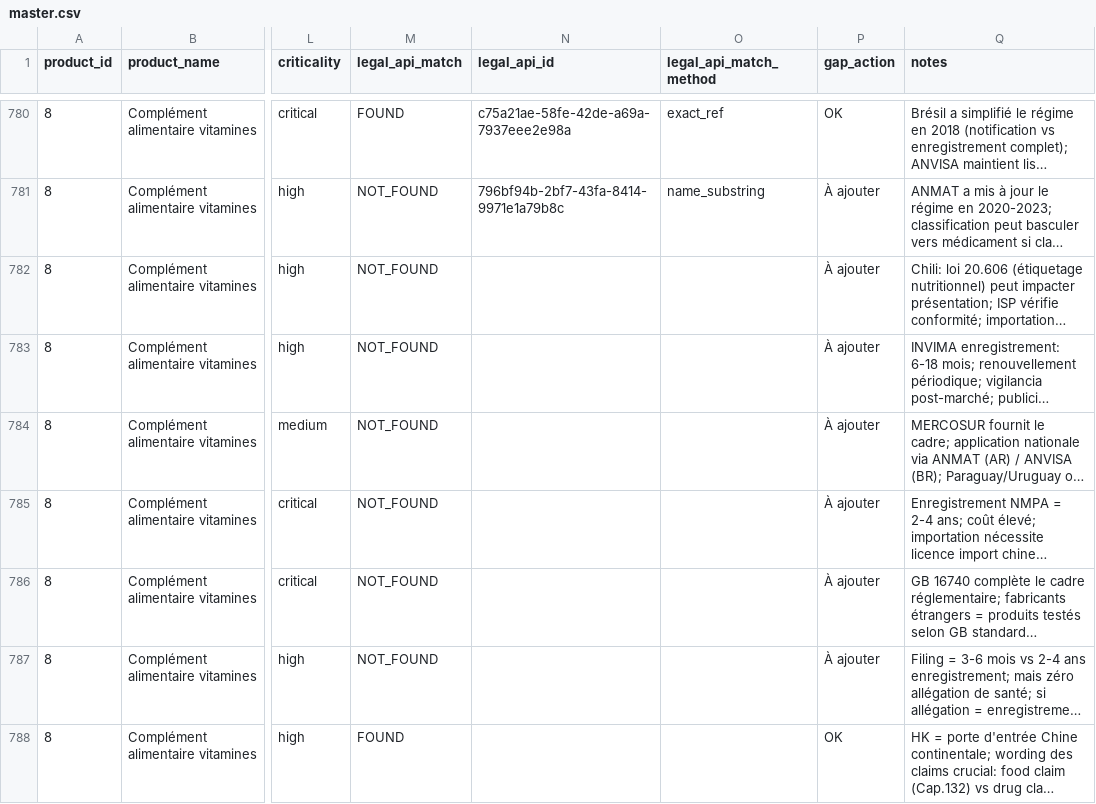
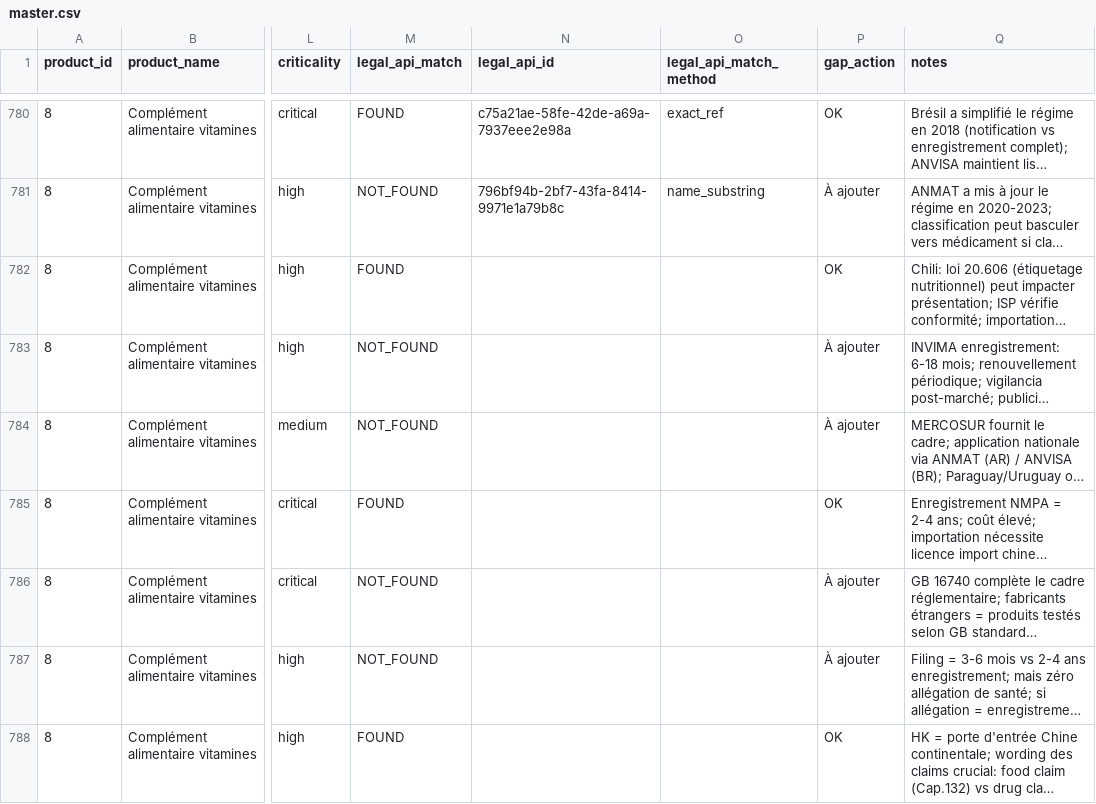
Before and after one commit to cleo-labs-ia/cleo-legaldata-public, a CSV file: audits/product-compliance-worldwide-2026/data/master.csv, drawn as a sheet; only a part is shown, gaps mark what is left out; long unchanged cells end in …; the diff covers the shown part only; the diff names each change by its address in the sheet, - before the commit and + after, or states it on an @@ line.

```diff
--- a/audits/product-compliance-worldwide-2026/data/master.csv
+++ b/audits/product-compliance-worldwide-2026/data/master.csv
-M782 (legal_api_match): NOT_FOUND
+M782 (legal_api_match): FOUND
-P782 (gap_action): À ajouter
+P782 (gap_action): OK
-M785 (legal_api_match): NOT_FOUND
+M785 (legal_api_match): FOUND
-P785 (gap_action): À ajouter
+P785 (gap_action): OK
```
Also changed, not shown: 68 edited cells elsewhere in this file, audits/product-compliance-worldwide-2026/data/per-product/verified-p11-p15.csv, audits/product-compliance-worldwide-2026/data/per-product/verified-p16-p20.csv, 3 other files.
